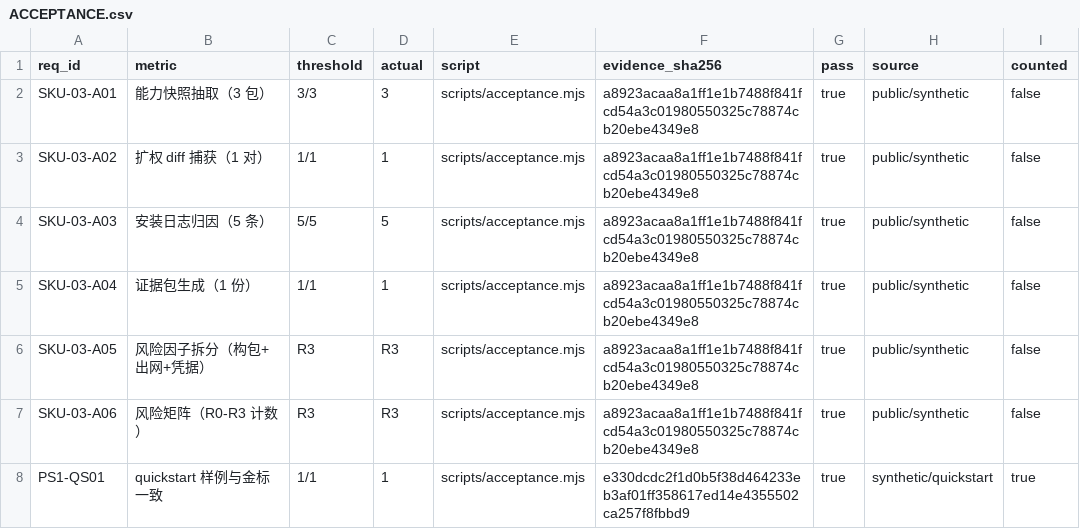
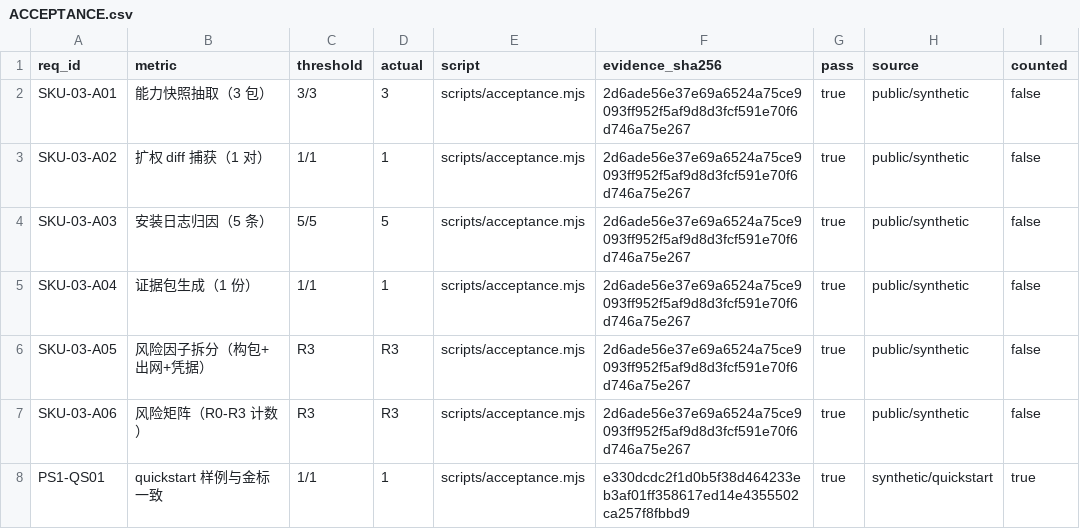
Before and after one commit to PerryLink/dsh-policy-ledger, a CSV file: ACCEPTANCE.csv, drawn as a sheet.

```diff
--- a/ACCEPTANCE.csv
+++ b/ACCEPTANCE.csv
@@ -1,8 +1,8 @@
 req_id,metric,threshold,actual,script,evidence_sha256,pass,source,counted
-SKU-03-A01,能力快照抽取（3 包）,3/3,3,scripts/acceptance.mjs,a8923acaa8a1ff1e1b7488f841fcd54a3c01980550325c78874cb20ebe4349e8,true,public/synthetic,false
-SKU-03-A02,扩权 diff 捕获（1 对）,1/1,1,scripts/acceptance.mjs,a8923acaa8a1ff1e1b7488f841fcd54a3c01980550325c78874cb20ebe4349e8,true,public/synthetic,false
-SKU-03-A03,安装日志归因（5 条）,5/5,5,scripts/acceptance.mjs,a8923acaa8a1ff1e1b7488f841fcd54a3c01980550325c78874cb20ebe4349e8,true,public/synthetic,false
-SKU-03-A04,证据包生成（1 份）,1/1,1,scripts/acceptance.mjs,a8923acaa8a1ff1e1b7488f841fcd54a3c01980550325c78874cb20ebe4349e8,true,public/synthetic,false
-SKU-03-A05,风险因子拆分（构包+出网+凭据）,R3,R3,scripts/acceptance.mjs,a8923acaa8a1ff1e1b7488f841fcd54a3c01980550325c78874cb20ebe4349e8,true,public/synthetic,false
-SKU-03-A06,风险矩阵（R0-R3 计数）,R3,R3,scripts/acceptance.mjs,a8923acaa8a1ff1e1b7488f841fcd54a3c01980550325c78874cb20ebe4349e8,true,public/synthetic,false
+SKU-03-A01,能力快照抽取（3 包）,3/3,3,scripts/acceptance.mjs,2d6ade56e37e69a6524a75ce9093ff952f5af9d8d3fcf591e70f6d746a75e267,true,public/synthetic,false
+SKU-03-A02,扩权 diff 捕获（1 对）,1/1,1,scripts/acceptance.mjs,2d6ade56e37e69a6524a75ce9093ff952f5af9d8d3fcf591e70f6d746a75e267,true,public/synthetic,false
+SKU-03-A03,安装日志归因（5 条）,5/5,5,scripts/acceptance.mjs,2d6ade56e37e69a6524a75ce9093ff952f5af9d8d3fcf591e70f6d746a75e267,true,public/synthetic,false
+SKU-03-A04,证据包生成（1 份）,1/1,1,scripts/acceptance.mjs,2d6ade56e37e69a6524a75ce9093ff952f5af9d8d3fcf591e70f6d746a75e267,true,public/synthetic,false
+SKU-03-A05,风险因子拆分（构包+出网+凭据）,R3,R3,scripts/acceptance.mjs,2d6ade56e37e69a6524a75ce9093ff952f5af9d8d3fcf591e70f6d746a75e267,true,public/synthetic,false
+SKU-03-A06,风险矩阵（R0-R3 计数）,R3,R3,scripts/acceptance.mjs,2d6ade56e37e69a6524a75ce9093ff952f5af9d8d3fcf591e70f6d746a75e267,true,public/synthetic,false
 PS1-QS01,quickstart 样例与金标一致,1/1,1,scripts/acceptance.mjs,e330dcdc2f1d0b5f38d464233eb3af01ff358617ed14e4355502ca257f8fbbd9,true,synthetic/quickstart,true
```
Also changed, not shown: 33 other files.
